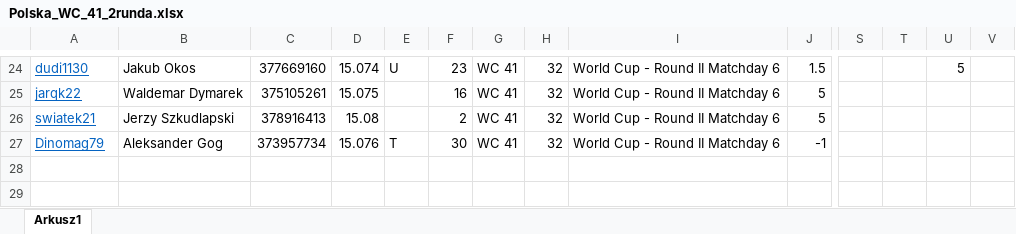
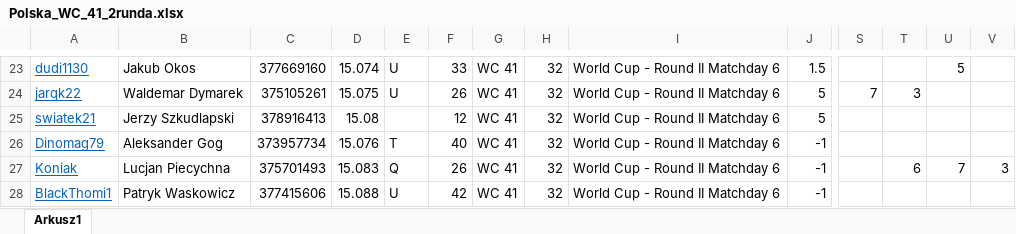
Before and after one commit to razor-blue/Hattrick_Scrapper, an Excel workbook: src/data/Polska_WC_41_2runda.xlsx, sheet Arkusz1, drawn as a sheet; only a part is shown, gaps mark what is left out; values as stored, in another font and other column widths than the file's, no borders; conditional formats not drawn; addresses are those after the commit; rows hold the shown columns only; the diff covers the shown part only; the diff names each change by its address in the sheet, - before the commit and + after, or states it on an @@ line.

```diff
--- a/src/data/Polska_WC_41_2runda.xlsx (sheet Arkusz1)
+++ b/src/data/Polska_WC_41_2runda.xlsx (sheet Arkusz1)
-F23: 23
+F23: 33
-E24: (empty)
+E24: U
-F24: 16
+F24: 26
-S24: (empty)
+S24: 7
-T24: (empty)
+T24: 3
-F25: 2
+F25: 12
-F26: 30
+F26: 40
+row 27: Koniak | Lucjan Piecychna | 375701493 | 15.083 | Q | 26 | WC 41 | 32 | World Cup - Round II Matchday 6 | -1 |  | 6 | 7 | 3
+row 28: BlackThomi1 | Patryk Waskowicz | 377415606 | 15.088 | U | 42 | WC 41 | 32 | World Cup - Round II Matchday 6 | -1
```
Also changed, not shown: 1 removed row, 30 edited cells and cell formats elsewhere in this sheet, 12 other files.
